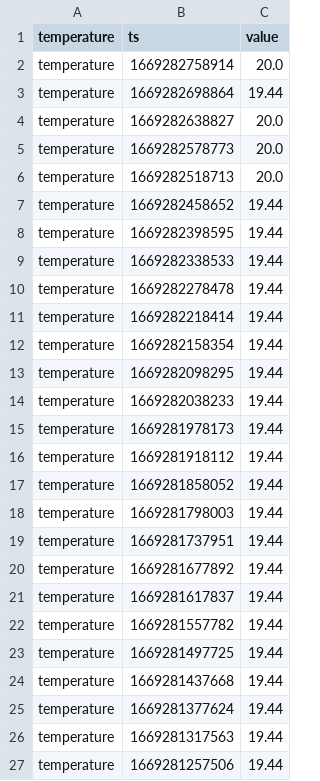
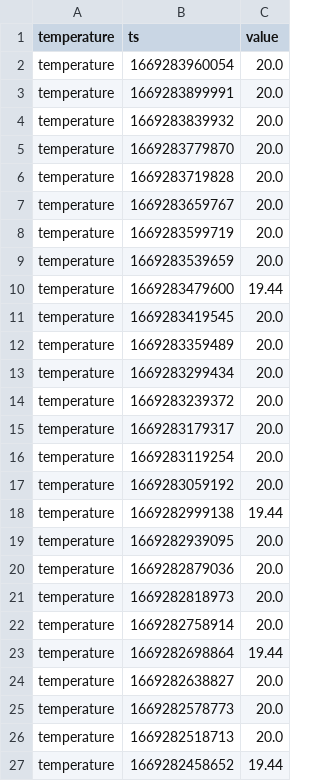
Before and after one commit to topzoz/BranntweinAG-data, a CSV file: temperature.csv, drawn as a sheet; only a part is shown; the shorter side is filled out with more unchanged rows; the diff names each change by its address in the sheet, - before the commit and + after, or states it on an @@ line.

```diff
--- a/temperature.csv
+++ b/temperature.csv
+row 2: temperature | 1669283960054 | 20.0
+row 3: temperature | 1669283899991 | 20.0
+row 4: temperature | 1669283839932 | 20.0
+row 5: temperature | 1669283779870 | 20.0
+row 6: temperature | 1669283719828 | 20.0
+row 7: temperature | 1669283659767 | 20.0
+row 8: temperature | 1669283599719 | 20.0
+row 9: temperature | 1669283539659 | 20.0
+row 10: temperature | 1669283479600 | 19.44
+row 11: temperature | 1669283419545 | 20.0
+row 12: temperature | 1669283359489 | 20.0
+row 13: temperature | 1669283299434 | 20.0
+row 14: temperature | 1669283239372 | 20.0
+row 15: temperature | 1669283179317 | 20.0
+row 16: temperature | 1669283119254 | 20.0
+row 17: temperature | 1669283059192 | 20.0
+row 18: temperature | 1669282999138 | 19.44
+row 19: temperature | 1669282939095 | 20.0
+row 20: temperature | 1669282879036 | 20.0
+row 21: temperature | 1669282818973 | 20.0
```
Also changed, not shown: gravity.csv, weight.csv.
